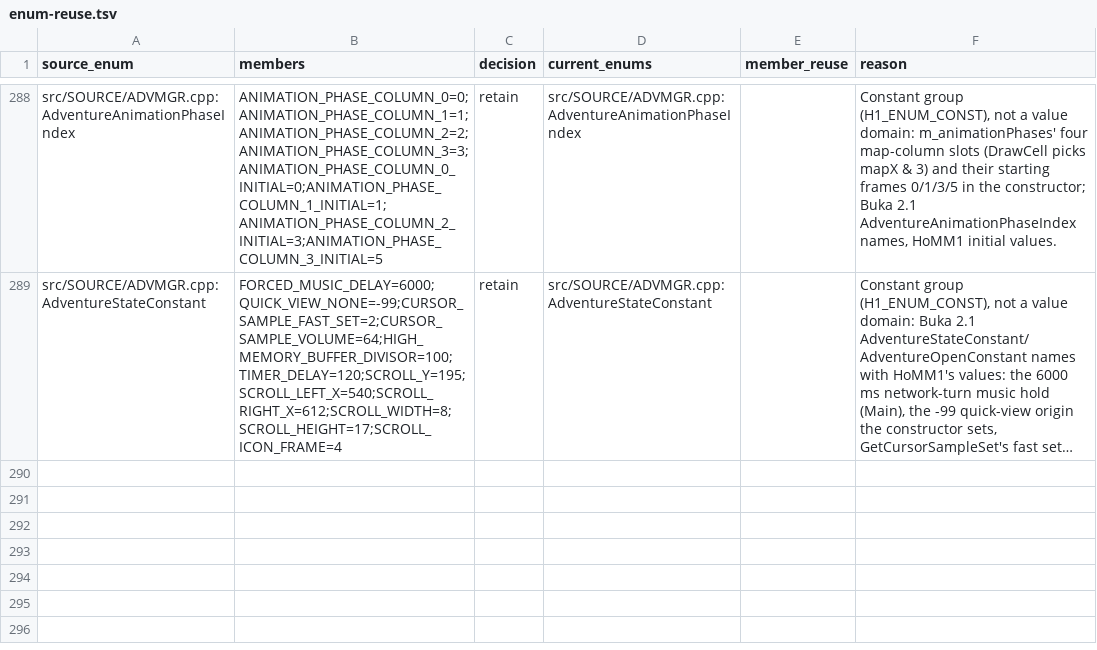
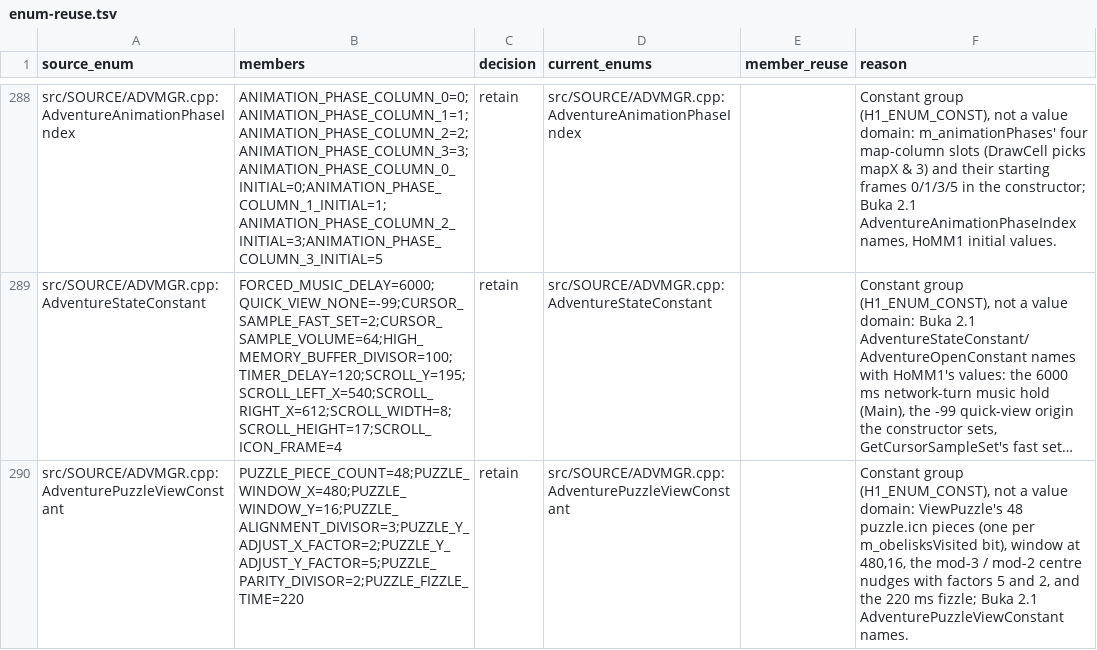
Before and after one commit to sushi-shi/homm1-decomp, a TSV file: config/reviews/enum-reuse.tsv, drawn as a sheet; only a part is shown, gaps mark what is left out; long unchanged cells end in …; the diff names each change by its address in the sheet, - before the commit and + after, or states it on an @@ line.

Commit message:
ADVMGR: puzzle view constants; PuzzleDraw's tilesets and target mark
ViewPuzzle: one puzzle.icn piece per obelisk bit (48), window position,
the artifact-centre nudge divisors/factors and the fizzle time (Buka 2.1
AdventurePuzzleViewConstant names). PuzzleDraw draws the ground
(ADVMGR_DRAW_GROUND), keeps only TILESET_OBJ32_04/MTN32/TREE32 objects and
marks the target with route frame ROUTE_CELL_DESTINATION - 1 at the route
offset. 0 exclusive.

```diff
--- a/config/reviews/enum-reuse.tsv
+++ b/config/reviews/enum-reuse.tsv
+row 290: src/SOURCE/ADVMGR.cpp:AdventurePuzzleViewConstant | PUZZLE_PIECE_COUNT=48;PUZZLE_WINDOW_X=480;PUZZLE_WINDOW_Y=16;PUZZLE_ALIGNMENT_DIVISOR=3;PUZZLE_Y_ADJUST_X_FACTOR=2;PUZZLE_Y_ADJUST_Y_FACTOR=5;PUZZLE_PARITY_DIVISOR=2;PUZZLE_FIZZLE_TIME=220 | retain | src/SOURCE/ADVMGR.cpp:AdventurePuzzleViewConstant |  | Constant group (H1_ENUM_CONST), not a value domain: ViewPuzzle's 48 puzzle.icn pieces (one per m_obelisksVisited bit), window at 480,16, the mod-3 / mod-2 centre nudges with factors 5 and 2, and the 220 ms fizzle; Buka 2.1 AdventurePuzzleViewConstant names.
```
Also changed, not shown: 1 other file.
